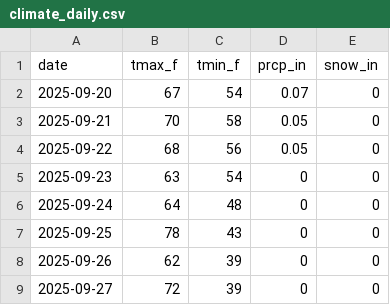
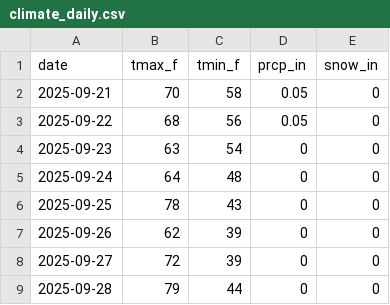
Before and after one commit to rswaty/woodenmanweather, a CSV file: data/climate_daily.csv, drawn as a sheet; only a part is shown; the shorter side is filled out with more unchanged rows.

```diff
--- a/data/climate_daily.csv
+++ b/data/climate_daily.csv
@@ -1,3 +1,2 @@
 date,tmax_f,tmin_f,prcp_in,snow_in
-2025-09-20,67,54,0.07,0
 2025-09-21,70,58,0.05,0
```
Also changed, not shown: 3 other files.
